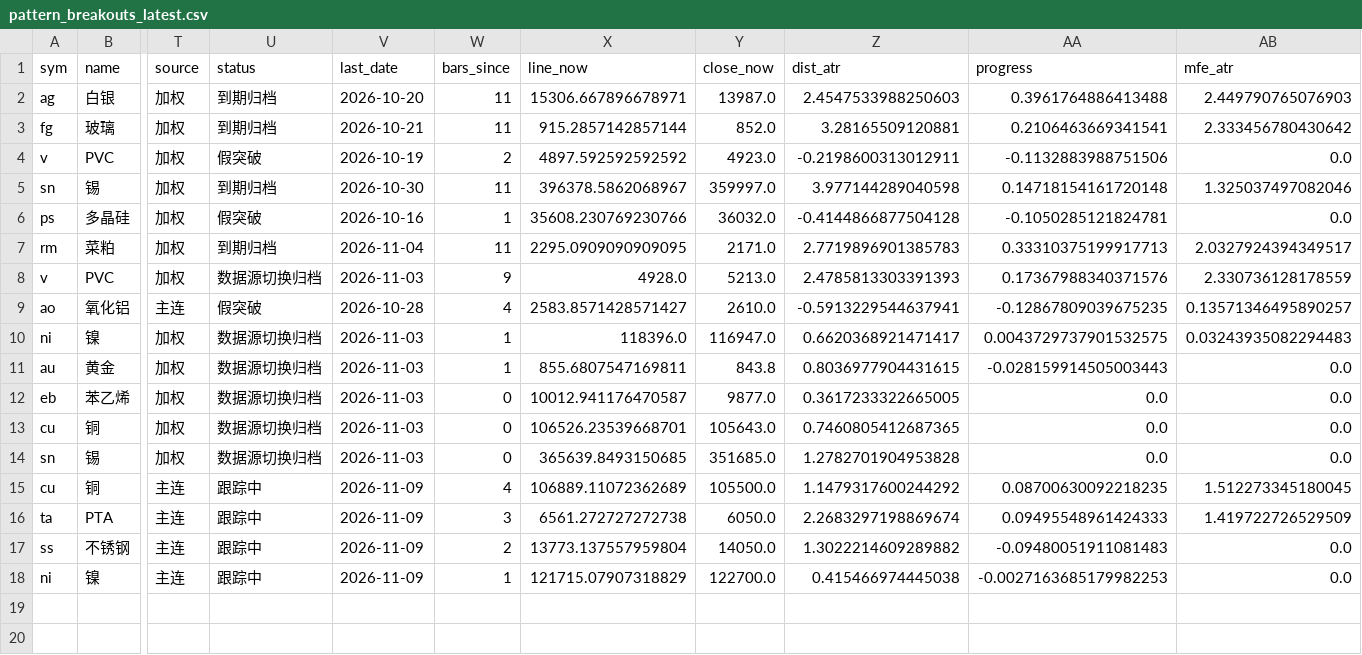
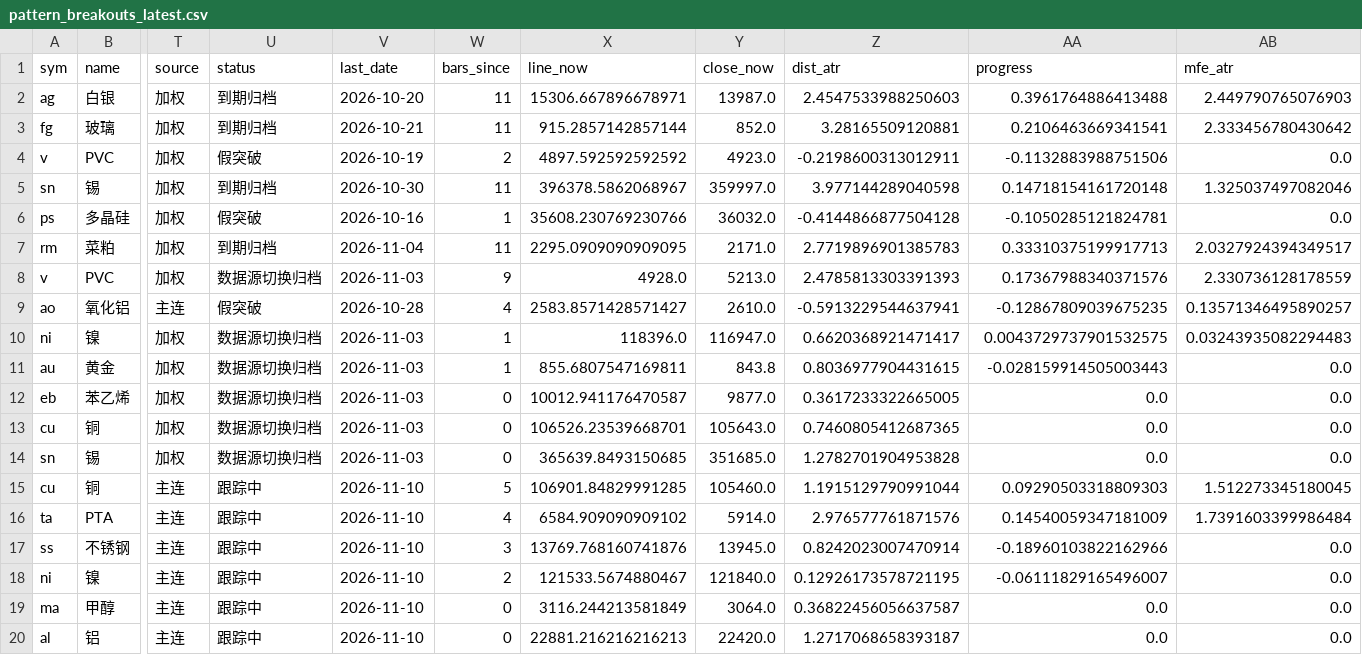
Before and after one commit to Jerry-HONK/futures-data, a CSV file: data/pattern_breakouts_latest.csv, drawn as a sheet; only a part is shown, gaps mark what is left out; rows hold the shown columns only; the diff names each change by its address in the sheet, - before the commit and + after, or states it on an @@ line.

```diff
--- a/data/pattern_breakouts_latest.csv
+++ b/data/pattern_breakouts_latest.csv
-V15:V18 (last_date): 2026-11-09
+V15:V18 (last_date): 2026-11-10
-W15 (bars_since): 4
+W15 (bars_since): 5
-X15 (line_now): 106889.11072362689
+X15 (line_now): 106901.84829991285
-Y15 (close_now): 105500.0
+Y15 (close_now): 105460.0
-Z15 (dist_atr): 1.1479317600244292
+Z15 (dist_atr): 1.1915129790991044
-AA15 (progress): 0.08700630092218235
+AA15 (progress): 0.09290503318809303
-W16 (bars_since): 3
+W16 (bars_since): 4
-X16 (line_now): 6561.272727272738
+X16 (line_now): 6584.909090909102
-Y16 (close_now): 6050.0
+Y16 (close_now): 5914.0
-Z16 (dist_atr): 2.2683297198869674
+Z16 (dist_atr): 2.976577761871576
-AA16 (progress): 0.09495548961424333
+AA16 (progress): 0.14540059347181009
-AB16 (mfe_atr): 1.419722726529509
+AB16 (mfe_atr): 1.7391603399986484
-W17 (bars_since): 2
+W17 (bars_since): 3
-X17 (line_now): 13773.137557959804
+X17 (line_now): 13769.768160741876
-Y17 (close_now): 14050.0
+Y17 (close_now): 13945.0
-Z17 (dist_atr): 1.3022214609289882
+Z17 (dist_atr): 0.8242023007470914
-AA17 (progress): -0.09480051911081483
+AA17 (progress): -0.18960103822162966
-W18 (bars_since): 1
+W18 (bars_since): 2
-X18 (line_now): 121715.07907318829
+X18 (line_now): 121533.5674880467
-Y18 (close_now): 122700.0
+Y18 (close_now): 121840.0
-Z18 (dist_atr): 0.415466974445038
+Z18 (dist_atr): 0.12926173578721195
-AA18 (progress): -0.0027163685179982253
+AA18 (progress): -0.06111829165496007
+row 19: ma | 甲醇 | 主连 | 跟踪中 | 2026-11-10 | 0 | 3116.244213581849 | 3064.0 | 0.36822456056637587 | 0.0 | 0.0
+row 20: al | 铝 | 主连 | 跟踪中 | 2026-11-10 | 0 | 22881.216216216213 | 22420.0 | 1.2717068658393187 | 0.0 | 0.0
```
Also changed, not shown: data/pattern_hold_latest.csv, 6 other files.
